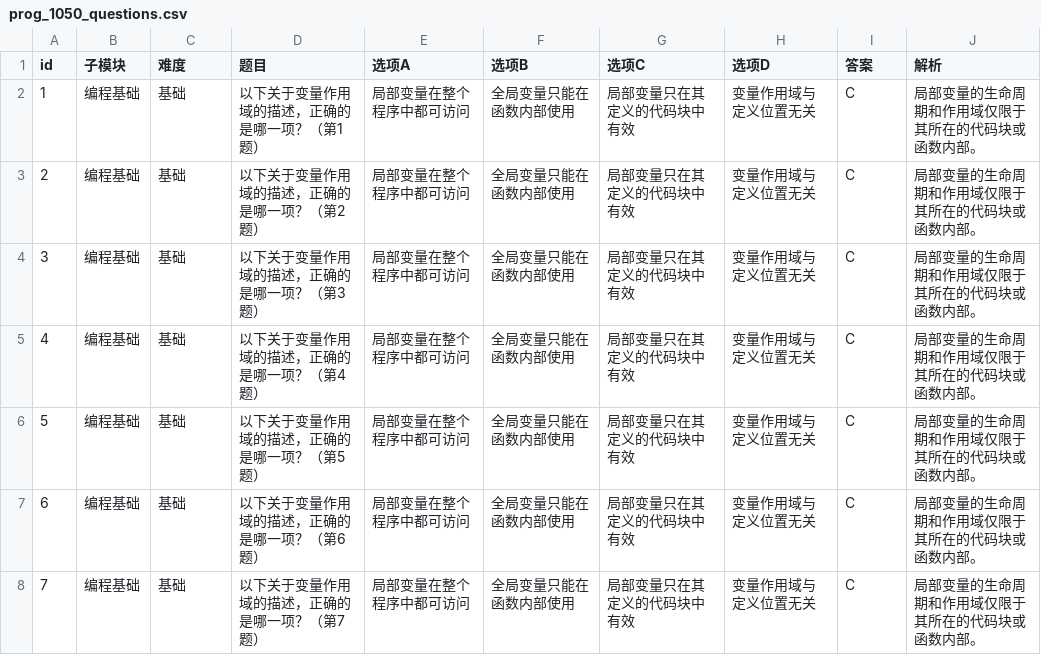
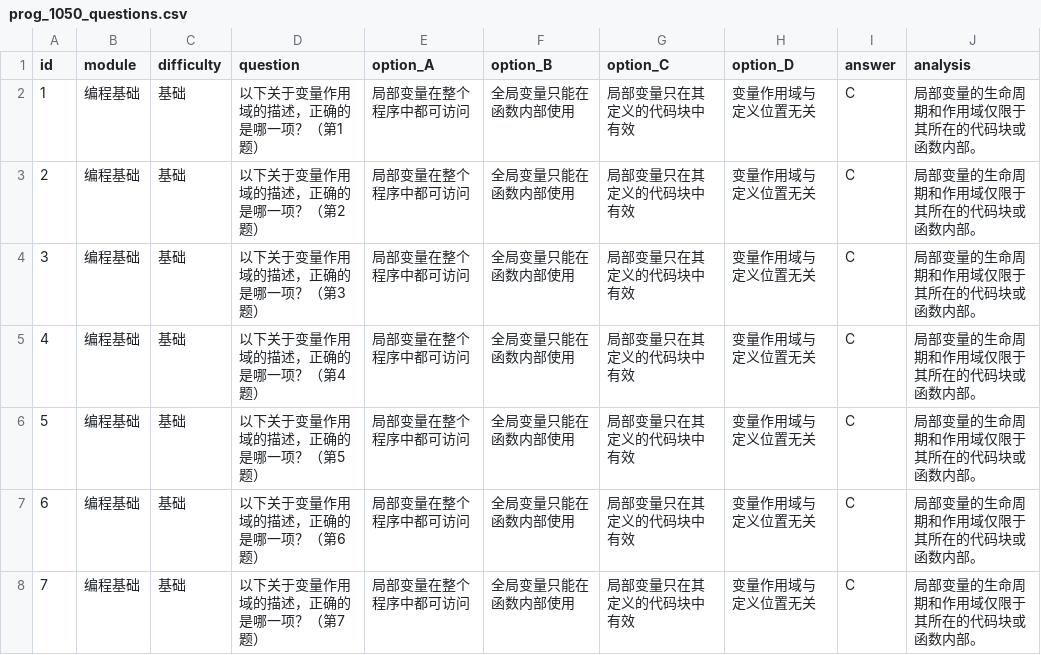
Before and after one commit to kali1q/1, a CSV file: prog_1050_questions.csv, drawn as a sheet; only a part is shown.

Commit message:
Update prog_1050_questions.csv

```diff
--- a/prog_1050_questions.csv
+++ b/prog_1050_questions.csv
@@ -1,2 +1,2 @@
-id,子模块,难度,题目,选项A,选项B,选项C,选项D,答案,解析
+id,module,difficulty,question,option_A,option_B,option_C,option_D,answer,analysis
 1,编程基础,基础,以下关于变量作用域的描述，正确的是哪一项？（第1题）,局部变量在整个程序中都可访问,全局变量只能在函数内部使用,局部变量只在其定义的代码块中有效,变量作用域与定义位置无关,C,局部变量的生命周期和作用域仅限于其所在的代码块或函数内部。
```
